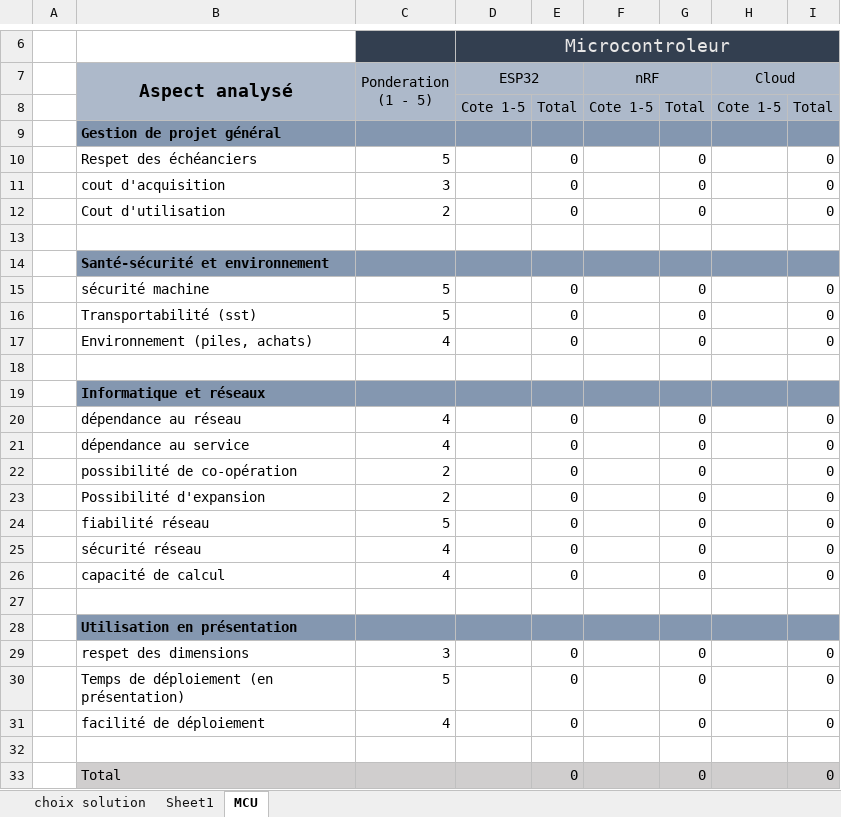
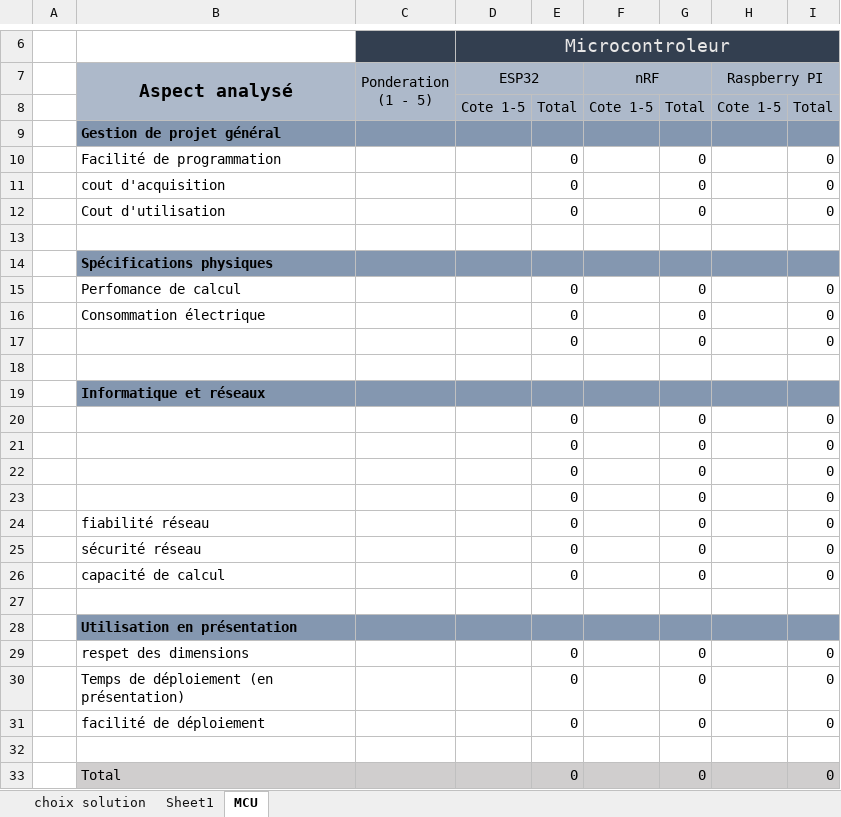
Before and after one commit to squidlydeadly/projet-5-credits, an Excel workbook: Gestion/Estimations/matrice-de-descision-1.xlsx, sheet MCU, drawn as a sheet; only a part is shown, gaps mark what is left out; values as stored, in another font and other column widths than the file's, no borders; the diff names each change by its address in the sheet, - before the commit and + after, or states it on an @@ line.

```diff
--- a/Gestion/Estimations/matrice-de-descision-1.xlsx (sheet MCU)
+++ b/Gestion/Estimations/matrice-de-descision-1.xlsx (sheet MCU)
-H7: Cloud
+H7: Raspberry PI
-B10 (Aspect analysé): Respet des échéanciers
+B10 (Aspect analysé): Facilité de programmation
-C10 (Ponderation (1 - 5)): 5
+C10 (Ponderation (1 - 5)): (empty)
-C11 (Ponderation (1 - 5)): 3
+C11 (Ponderation (1 - 5)): (empty)
-C12 (Ponderation (1 - 5)): 2
+C12 (Ponderation (1 - 5)): (empty)
-B14 (Aspect analysé): Santé-sécurité et environnement
+B14 (Aspect analysé): Spécifications physiques
-B15 (Aspect analysé): sécurité machine
+B15 (Aspect analysé): Perfomance de calcul
-C15:C16 (Ponderation (1 - 5)): 5
+C15:C16 (Ponderation (1 - 5)): (empty)
-B16 (Aspect analysé): Transportabilité (sst)
+B16 (Aspect analysé): Consommation électrique
-B17 (Aspect analysé): Environnement (piles, achats)
+B17 (Aspect analysé): (empty)
-C17 (Ponderation (1 - 5)): 4
+C17 (Ponderation (1 - 5)): (empty)
-B20 (Aspect analysé): dépendance au réseau
+B20 (Aspect analysé): (empty)
-C20:C21 (Ponderation (1 - 5)): 4
+C20:C21 (Ponderation (1 - 5)): (empty)
-B21 (Aspect analysé): dépendance au service
+B21 (Aspect analysé): (empty)
-B22 (Aspect analysé): possibilité de co-opération
+B22 (Aspect analysé): (empty)
-C22:C23 (Ponderation (1 - 5)): 2
+C22:C23 (Ponderation (1 - 5)): (empty)
-B23 (Aspect analysé): Possibilité d'expansion
+B23 (Aspect analysé): (empty)
-C24 (Ponderation (1 - 5)): 5
+C24 (Ponderation (1 - 5)): (empty)
-C25:C26 (Ponderation (1 - 5)): 4
+C25:C26 (Ponderation (1 - 5)): (empty)
-C29 (Ponderation (1 - 5)): 3
+C29 (Ponderation (1 - 5)): (empty)
-C30 (Ponderation (1 - 5)): 5
+C30 (Ponderation (1 - 5)): (empty)
-C31 (Ponderation (1 - 5)): 4
+C31 (Ponderation (1 - 5)): (empty)
```
Also changed, not shown: Gestion/Proposition.xlsx, 6 other files.
